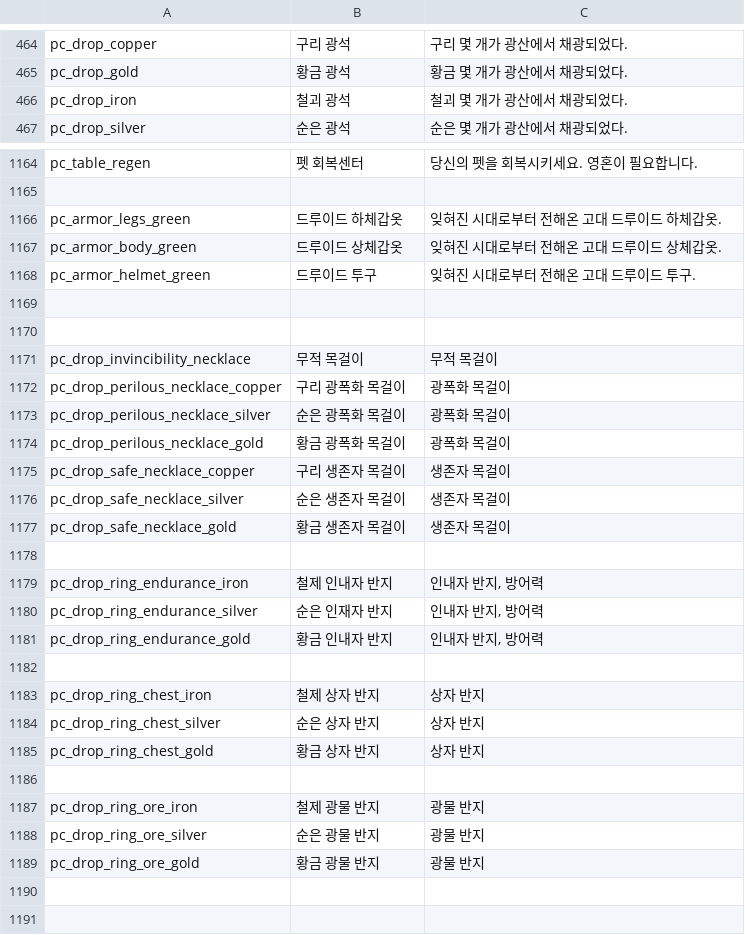
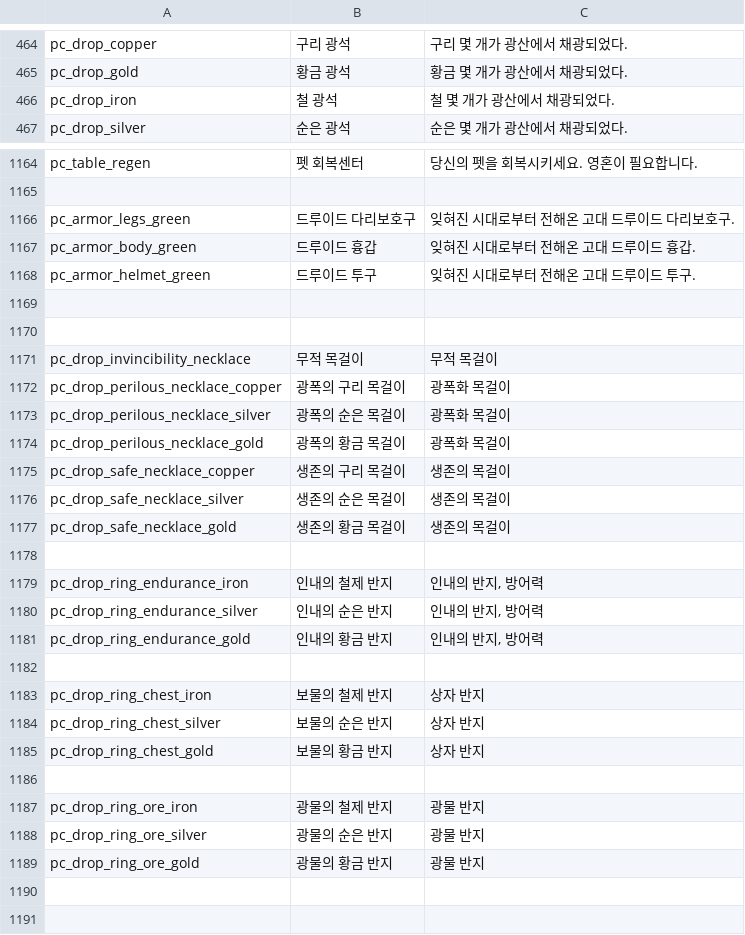
Before and after one commit to MogsFriend/planet_centauri_translations, a CSV file: Items/korean.csv, drawn as a sheet; only a part is shown, gaps mark what is left out; the diff covers the shown part only.

```diff
--- a/Items/korean.csv
+++ b/Items/korean.csv
@@ -465,3 +465,3 @@
 "pc_drop_gold","황금 광석","황금 몇 개가 광산에서 채광되었다."
-"pc_drop_iron","철괴 광석","철괴 몇 개가 광산에서 채광되었다."
+"pc_drop_iron","철 광석","철 몇 개가 광산에서 채광되었다."
 "pc_drop_silver","순은 광석","순은 몇 개가 광산에서 채광되었다."
@@ -1165,4 +1165,4 @@
 ,,
-"pc_armor_legs_green","드루이드 하체갑옷","잊혀진 시대로부터 전해온 고대 드루이드 하체갑옷."
-"pc_armor_body_green","드루이드 상체갑옷","잊혀진 시대로부터 전해온 고대 드루이드 상체갑옷."
+"pc_armor_legs_green","드루이드 다리보호구","잊혀진 시대로부터 전해온 고대 드루이드 다리보호구."
+"pc_armor_body_green","드루이드 흉갑","잊혀진 시대로부터 전해온 고대 드루이드 흉갑."
 "pc_armor_helmet_green","드루이드 투구","잊혀진 시대로부터 전해온 고대 드루이드 투구."
@@ -1171,20 +1171,20 @@
 "pc_drop_invincibility_necklace","무적 목걸이","무적 목걸이"
-"pc_drop_perilous_necklace_copper","구리 광폭화 목걸이","광폭화 목걸이"
-"pc_drop_perilous_necklace_silver","순은 광폭화 목걸이","광폭화 목걸이"
-"pc_drop_perilous_necklace_gold","황금 광폭화 목걸이","광폭화 목걸이"
-"pc_drop_safe_necklace_copper","구리 생존자 목걸이","생존자 목걸이"
-"pc_drop_safe_necklace_silver","순은 생존자 목걸이","생존자 목걸이"
-"pc_drop_safe_necklace_gold","황금 생존자 목걸이","생존자 목걸이"
+"pc_drop_perilous_necklace_copper","광폭의 구리 목걸이","광폭화 목걸이"
+"pc_drop_perilous_necklace_silver","광폭의 순은 목걸이","광폭화 목걸이"
+"pc_drop_perilous_necklace_gold","광폭의 황금 목걸이","광폭화 목걸이"
+"pc_drop_safe_necklace_copper","생존의 구리 목걸이","생존의 목걸이"
+"pc_drop_safe_necklace_silver","생존의 순은 목걸이","생존의 목걸이"
+"pc_drop_safe_necklace_gold","생존의 황금 목걸이","생존의 목걸이"
 ,,
-"pc_drop_ring_endurance_iron","철제 인내자 반지","인내자 반지, 방어력"
-"pc_drop_ring_endurance_silver","순은 인재자 반지","인내자 반지, 방어력"
-"pc_drop_ring_endurance_gold","황금 인내자 반지","인내자 반지, 방어력"
+"pc_drop_ring_endurance_iron","인내의 철제 반지","인내의 반지, 방어력"
+"pc_drop_ring_endurance_silver","인내의 순은 반지","인내의 반지, 방어력"
+"pc_drop_ring_endurance_gold","인내의 황금 반지","인내의 반지, 방어력"
 ,,
-"pc_drop_ring_chest_iron","철제 상자 반지","상자 반지"
-"pc_drop_ring_chest_silver","순은 상자 반지","상자 반지"
-"pc_drop_ring_chest_gold","황금 상자 반지","상자 반지"
+"pc_drop_ring_chest_iron","보물의 철제 반지","상자 반지"
+"pc_drop_ring_chest_silver","보물의 순은 반지","상자 반지"
+"pc_drop_ring_chest_gold","보물의 황금 반지","상자 반지"
 ,,
-"pc_drop_ring_ore_iron","철제 광물 반지","광물 반지"
-"pc_drop_ring_ore_silver","순은 광물 반지","광물 반지"
-"pc_drop_ring_ore_gold","황금 광물 반지","광물 반지"
+"pc_drop_ring_ore_iron","광물의 철제 반지","광물 반지"
+"pc_drop_ring_ore_silver","광물의 순은 반지","광물 반지"
+"pc_drop_ring_ore_gold","광물의 황금 반지","광물 반지"
 ,,
```
Also changed, not shown: 84 edited cells elsewhere in this file, 1 other file.
